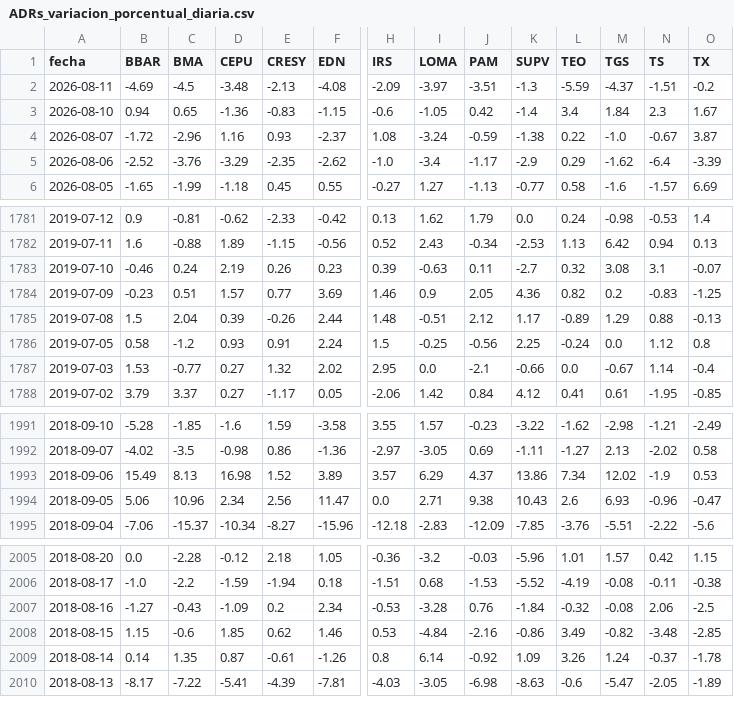
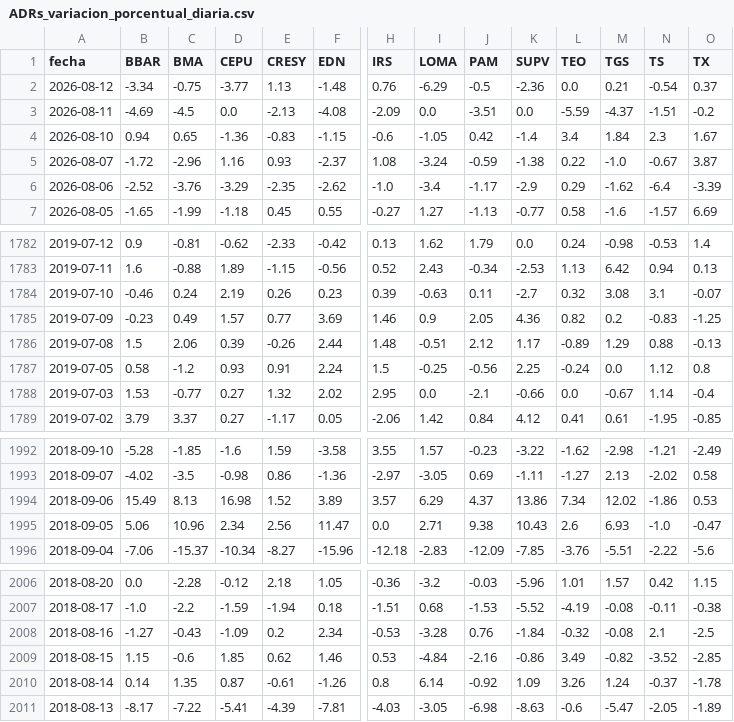
Before and after one commit to jesusrobles824/Automatizacion-descarga-bases-de-datos-Python, a CSV file: ADRs_variacion_porcentual_diaria.csv, drawn as a sheet; only a part is shown, gaps mark what is left out; addresses are those after the commit; rows hold the shown columns only; the diff names each change by its address in the sheet, - before the commit and + after, or states it on an @@ line.

```diff
--- a/ADRs_variacion_porcentual_diaria.csv
+++ b/ADRs_variacion_porcentual_diaria.csv
+row 2: 2026-08-12 | -3.34 | -0.75 | -3.77 | 1.13 | -1.48 | 0.76 | -6.29 | -0.5 | -2.36 | 0.0 | 0.21 | -0.54 | 0.37
-D3 (CEPU): -3.48
+D3 (CEPU): 0.0
-I3 (LOMA): -3.97
+I3 (LOMA): 0.0
-K3 (SUPV): -1.3
+K3 (SUPV): 0.0
-C1785 (BMA): 0.51
+C1785 (BMA): 0.49
-C1786 (BMA): 2.04
+C1786 (BMA): 2.06
-N1994 (TS): -1.9
+N1994 (TS): -1.86
-N1995 (TS): -0.96
+N1995 (TS): -1.0
-N2008 (TS): 2.06
+N2008 (TS): 2.1
-N2009 (TS): -3.48
+N2009 (TS): -3.52
```
Also changed, not shown: ADRs_Precios.csv, Principales_Tasas_de_Interés_de_Mercado.csv, 7 other files.
